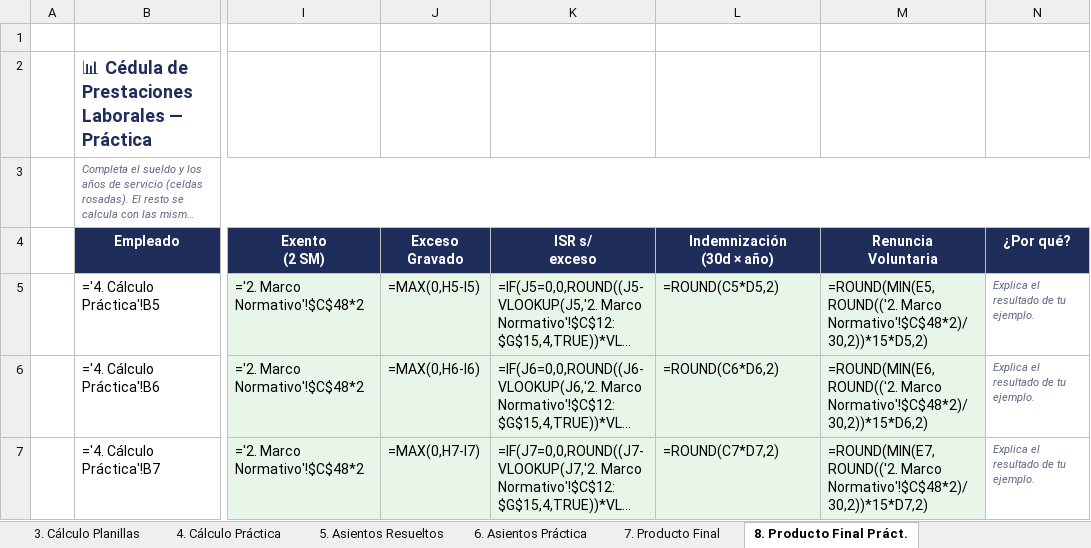
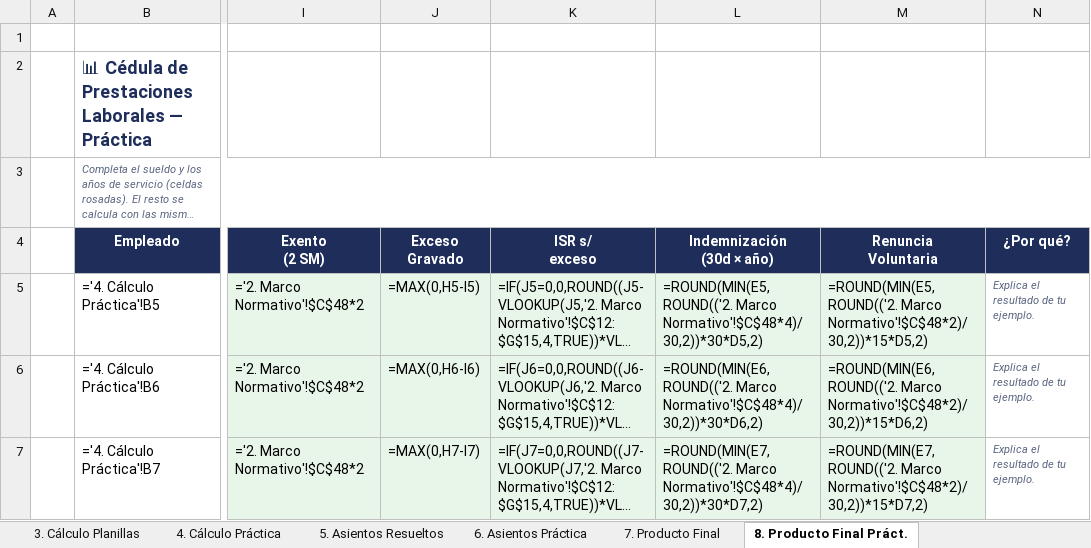
Before and after one commit to carcamval2025-cyber/vault-contabilidad-financiera, an Excel workbook: Entregables/Unidad 1/U1_Planillas_ContFinanciera.xlsx, sheet 8. Producto Final Práct., drawn as a sheet; only a part is shown, gaps mark what is left out; long unchanged cells end in …; values as stored, in another font and other column widths than the file's, no borders; formulas without a stored value are shown as written; the diff names each change by its address in the sheet, - before the commit and + after, or states it on an @@ line.

```diff
--- a/Entregables/Unidad 1/U1_Planillas_ContFinanciera.xlsx (sheet 8. Producto Final Práct.)
+++ b/Entregables/Unidad 1/U1_Planillas_ContFinanciera.xlsx (sheet 8. Producto Final Práct.)
-L5 (Indemnización (30d × año)): =ROUND(C5*D5,2)
+L5 (Indemnización (30d × año)): =ROUND(MIN(E5,ROUND(('2. Marco Normativo'!$C$48*4)/30,2))*30*D5,2)
-L6 (Indemnización (30d × año)): =ROUND(C6*D6,2)
+L6 (Indemnización (30d × año)): =ROUND(MIN(E6,ROUND(('2. Marco Normativo'!$C$48*4)/30,2))*30*D6,2)
-L7 (Indemnización (30d × año)): =ROUND(C7*D7,2)
+L7 (Indemnización (30d × año)): =ROUND(MIN(E7,ROUND(('2. Marco Normativo'!$C$48*4)/30,2))*30*D7,2)
```
Also changed, not shown: sheet 7. Producto Final, sheet 2. Marco Normativo, docs/unidad-1/U1_Planillas_ContFinanciera.xlsx, 3 other files.
